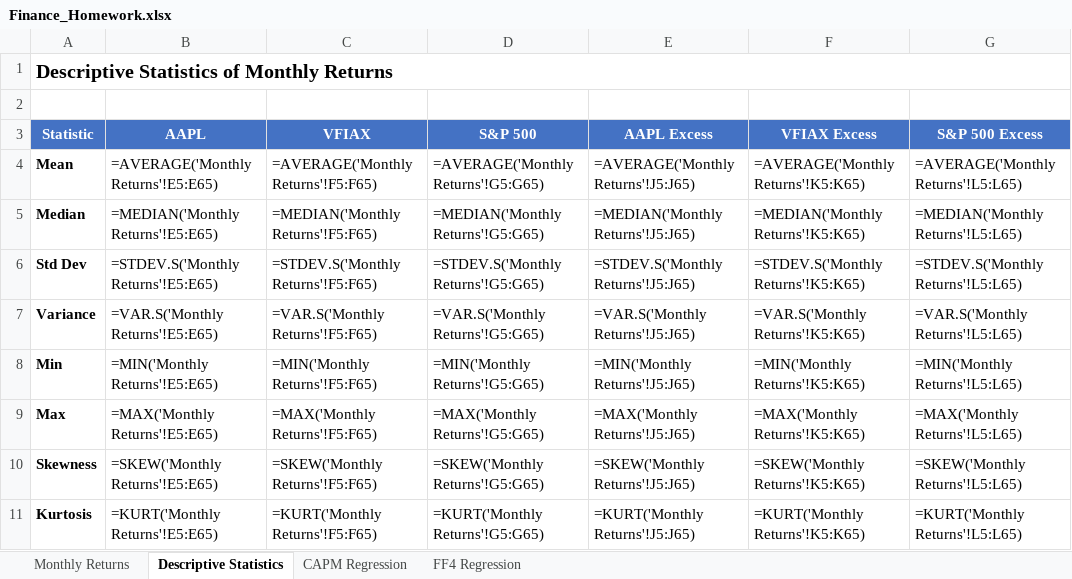
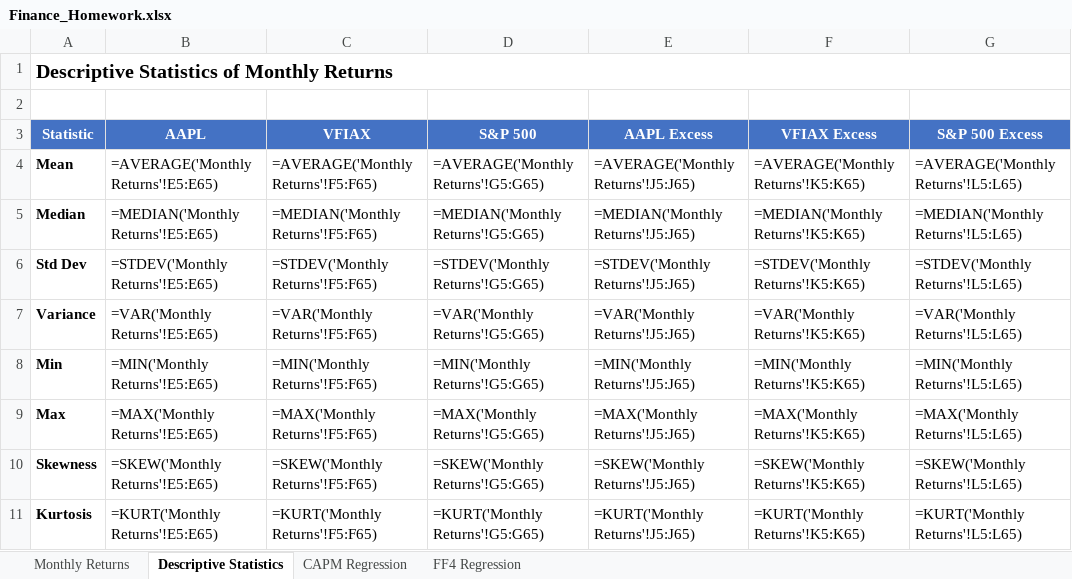
Before and after one commit to Yahya-nz/tugas-excel, an Excel workbook: Finance_Homework.xlsx, sheet Descriptive Statistics, drawn as a sheet; only a part is shown; values as stored, in another font and other column widths than the file's, no borders; formulas without a stored value are shown as written; the diff names each change by its address in the sheet, - before the commit and + after, or states it on an @@ line.

```diff
--- a/Finance_Homework.xlsx (sheet Descriptive Statistics)
+++ b/Finance_Homework.xlsx (sheet Descriptive Statistics)
-B6: =STDEV.S('Monthly Returns'!E5:E65)
+B6: =STDEV('Monthly Returns'!E5:E65)
-C6: =STDEV.S('Monthly Returns'!F5:F65)
+C6: =STDEV('Monthly Returns'!F5:F65)
-D6: =STDEV.S('Monthly Returns'!G5:G65)
+D6: =STDEV('Monthly Returns'!G5:G65)
-E6: =STDEV.S('Monthly Returns'!J5:J65)
+E6: =STDEV('Monthly Returns'!J5:J65)
-F6: =STDEV.S('Monthly Returns'!K5:K65)
+F6: =STDEV('Monthly Returns'!K5:K65)
-G6: =STDEV.S('Monthly Returns'!L5:L65)
+G6: =STDEV('Monthly Returns'!L5:L65)
-B7: =VAR.S('Monthly Returns'!E5:E65)
+B7: =VAR('Monthly Returns'!E5:E65)
-C7: =VAR.S('Monthly Returns'!F5:F65)
+C7: =VAR('Monthly Returns'!F5:F65)
-D7: =VAR.S('Monthly Returns'!G5:G65)
+D7: =VAR('Monthly Returns'!G5:G65)
-E7: =VAR.S('Monthly Returns'!J5:J65)
+E7: =VAR('Monthly Returns'!J5:J65)
-F7: =VAR.S('Monthly Returns'!K5:K65)
+F7: =VAR('Monthly Returns'!K5:K65)
-G7: =VAR.S('Monthly Returns'!L5:L65)
+G7: =VAR('Monthly Returns'!L5:L65)
```
Also changed, not shown: sheet FF4 Regression, sheet CAPM Regression, 2 other files.
